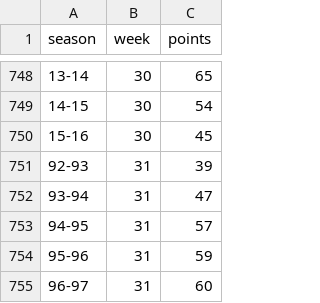
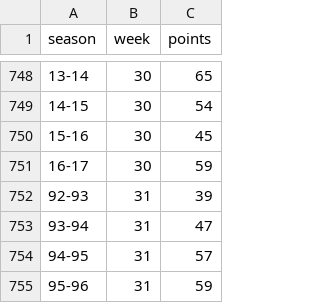
Before and after one commit to ebendennis/ebendennis, a CSV file: assets/js/seasonData.csv, drawn as a sheet; only a part is shown, gaps mark what is left out; the shorter side is filled out with more unchanged rows.

Commit message:
week 30

```diff
--- a/assets/js/seasonData.csv
+++ b/assets/js/seasonData.csv
@@ -750,2 +750,3 @@
 "15-16",30,45
+"16-17",30,59
 "92-93",31,39
```
